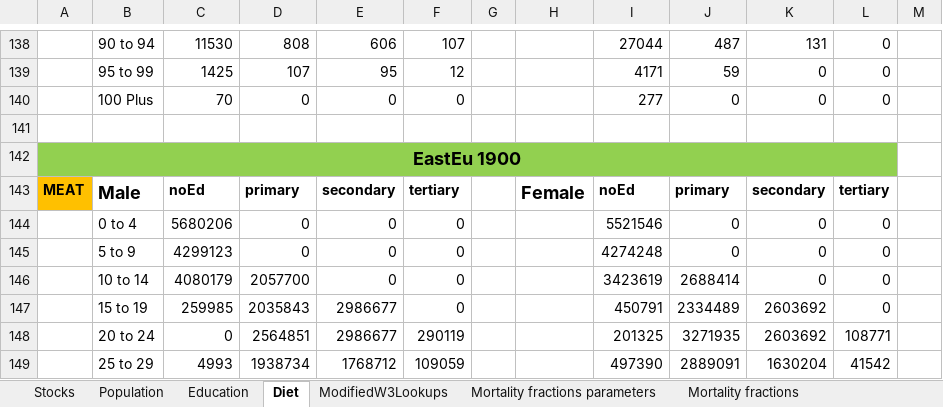
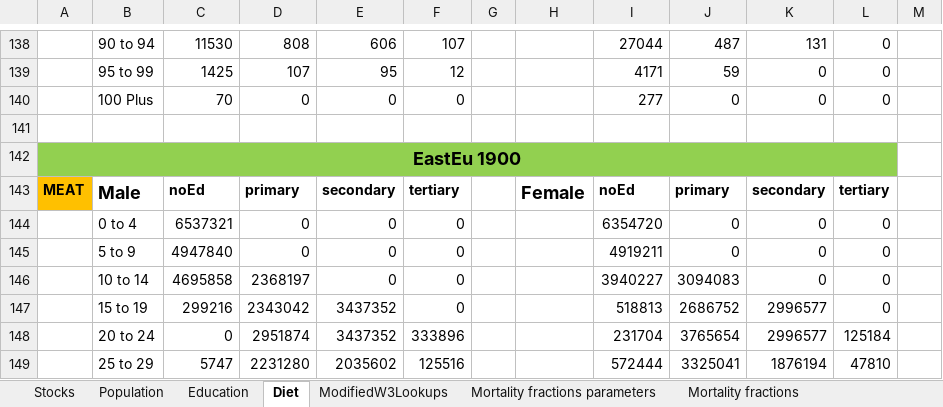
Before and after one commit to iiasa/Felix-Model, an Excel workbook: Regionalized FeliX/Model Files/InitialValues.xlsx, sheet Diet, drawn as a sheet; only a part is shown, gaps mark what is left out; values as stored, in another font and other column widths than the file's, no borders; the diff covers the shown part only; the diff names each change by its address in the sheet, - before the commit and + after, or states it on an @@ line.

```diff
--- a/Regionalized FeliX/Model Files/InitialValues.xlsx (sheet Diet)
+++ b/Regionalized FeliX/Model Files/InitialValues.xlsx (sheet Diet)
-C144: 5680206
+C144: 6537321
-I144: 5521546
+I144: 6354720
-C145: 4299123
+C145: 4947840
-I145: 4274248
+I145: 4919211
-C146: 4080179
+C146: 4695858
-D146: 2057700
+D146: 2368197
-I146: 3423619
+I146: 3940227
-J146: 2688414
+J146: 3094083
-C147: 259985
+C147: 299216
-D147: 2035843
+D147: 2343042
-E147:E148: 2986677
+E147:E148: 3437352
-I147: 450791
+I147: 518813
-J147: 2334489
+J147: 2686752
-K147:K148: 2603692
+K147:K148: 2996577
-D148: 2564851
+D148: 2951874
-F148: 290119
+F148: 333896
-I148: 201325
+I148: 231704
-J148: 3271935
+J148: 3765654
-L148: 108771
+L148: 125184
-C149: 4993
+C149: 5747
-D149: 1938734
+D149: 2231280
-E149: 1768712
+E149: 2035602
-F149: 109059
+F149: 125516
-I149: 497390
+I149: 572444
-J149: 2889091
+J149: 3325041
-K149: 1630204
+K149: 1876194
-L149: 41542
+L149: 47810
```
Also changed, not shown: 563 edited cells elsewhere in this sheet, formulas that keep their value, 5 other files.
